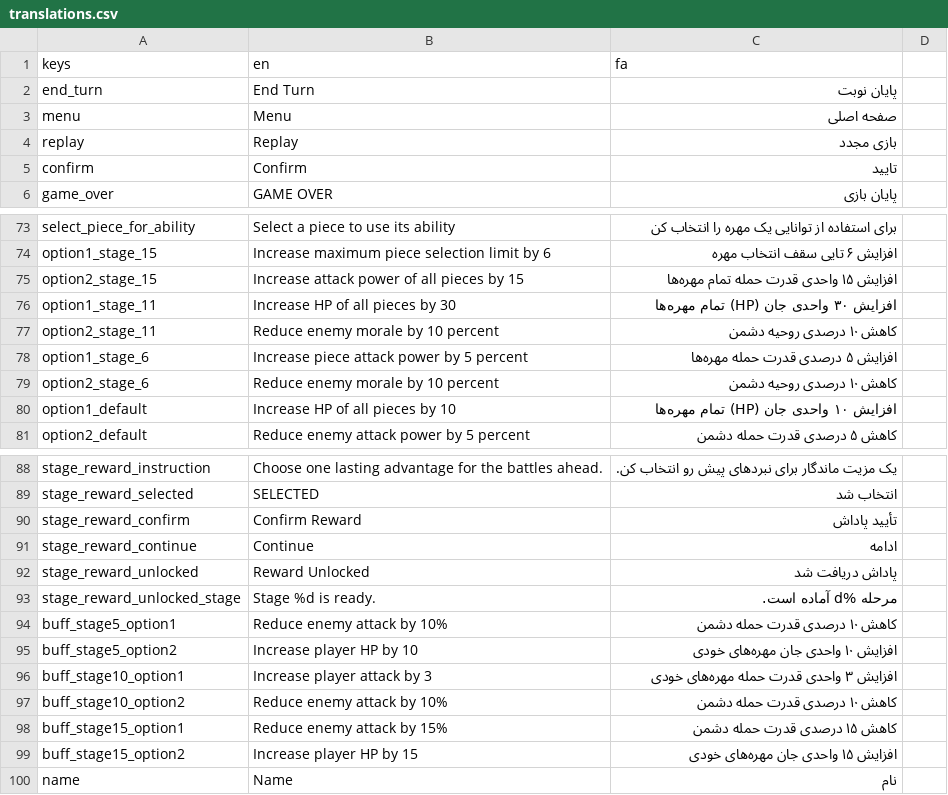
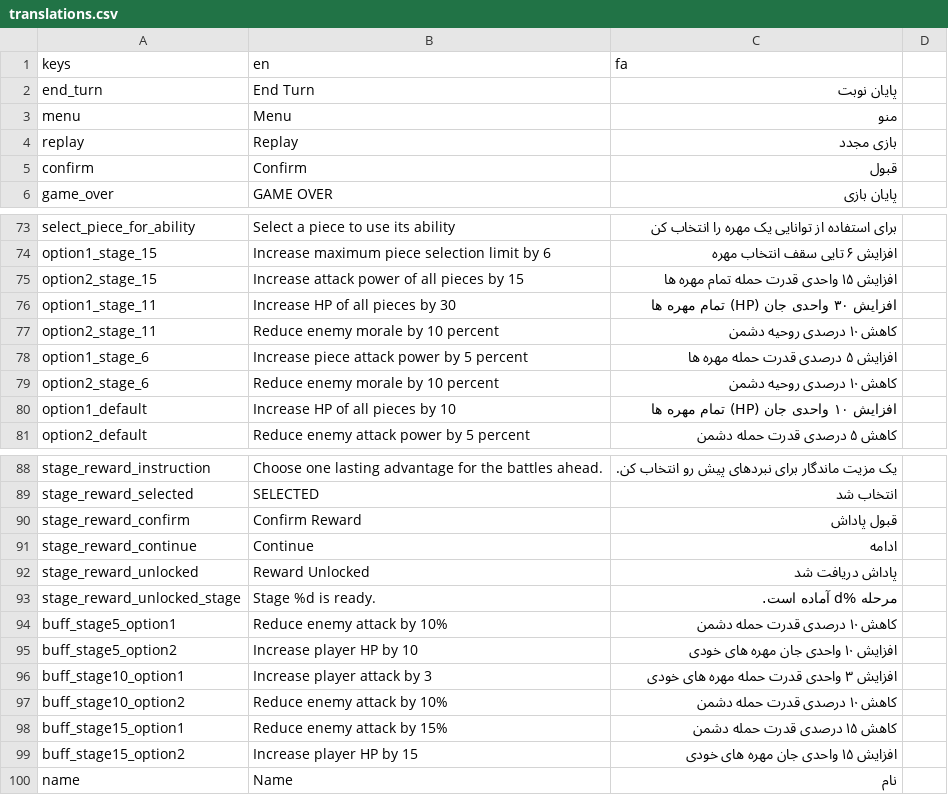
Before and after one commit to Caiisa-Games/caiisa, a CSV file: locale/translations.csv, drawn as a sheet; only a part is shown, gaps mark what is left out; the diff covers the shown part only.

```diff
--- a/locale/translations.csv
+++ b/locale/translations.csv
@@ -2,5 +2,5 @@ keys,en,fa
 end_turn,End Turn,پایان نوبت
-menu,Menu, صفحه اصلی
+menu,Menu,منو
 replay,Replay,بازی مجدد
-confirm,Confirm, تایید
+confirm,Confirm,قبول
 game_over,GAME OVER,پایان بازی
@@ -74,8 +74,8 @@ select_piece_for_ability,Select a piece to use its ability,برای استفاد
 option1_stage_15,Increase maximum piece selection limit by 6,افزایش ۶ تایی سقف انتخاب مهره
-option2_stage_15,Increase attack power of all pieces by 15,افزایش ۱۵ واحدی قدرت حمله تمام مهره‌ها
-option1_stage_11,Increase HP of all pieces by 30,افزایش ۳۰ واحدی جان (HP) تمام مهره‌ها
+option2_stage_15,Increase attack power of all pieces by 15,افزایش ۱۵ واحدی قدرت حمله تمام مهره ها
+option1_stage_11,Increase HP of all pieces by 30,افزایش ۳۰ واحدی جان (HP) تمام مهره ها
 option2_stage_11,Reduce enemy morale by 10 percent,کاهش ۱۰ درصدی روحیه دشمن
-option1_stage_6,Increase piece attack power by 5 percent,افزایش ۵ درصدی قدرت حمله مهره‌ها
+option1_stage_6,Increase piece attack power by 5 percent,افزایش ۵ درصدی قدرت حمله مهره ها
 option2_stage_6,Reduce enemy morale by 10 percent,کاهش ۱۰ درصدی روحیه دشمن
-option1_default,Increase HP of all pieces by 10,افزایش ۱۰ واحدی جان (HP) تمام مهره‌ها
+option1_default,Increase HP of all pieces by 10,افزایش ۱۰ واحدی جان (HP) تمام مهره ها
 option2_default,Reduce enemy attack power by 5 percent,کاهش ۵ درصدی قدرت حمله دشمن
@@ -89,3 +89,3 @@ stage_reward_instruction,Choose one lasting advantage for the battles ahead.,ی
 stage_reward_selected,SELECTED,انتخاب شد
-stage_reward_confirm,Confirm Reward,تأیید پاداش
+stage_reward_confirm,Confirm Reward,قبول پاداش
 stage_reward_continue,Continue,ادامه
@@ -94,7 +94,7 @@ stage_reward_unlocked_stage,Stage %d is ready.,مرحله %d آماده است.
 buff_stage5_option1,Reduce enemy attack by 10%,کاهش ۱۰ درصدی قدرت حمله دشمن
-buff_stage5_option2,Increase player HP by 10,افزایش ۱۰ واحدی جان مهره‌های خودی
-buff_stage10_option1,Increase player attack by 3,افزایش ۳ واحدی قدرت حمله مهره‌های خودی
+buff_stage5_option2,Increase player HP by 10,افزایش ۱۰ واحدی جان مهره های خودی
+buff_stage10_option1,Increase player attack by 3,افزایش ۳ واحدی قدرت حمله مهره های خودی
 buff_stage10_option2,Reduce enemy attack by 10%,کاهش ۱۰ درصدی قدرت حمله دشمن
 buff_stage15_option1,Reduce enemy attack by 15%,کاهش ۱۵ درصدی قدرت حمله دشمن
-buff_stage15_option2,Increase player HP by 15,افزایش ۱۵ واحدی جان مهره‌های خودی
+buff_stage15_option2,Increase player HP by 15,افزایش ۱۵ واحدی جان مهره های خودی
 name,Name,نام
```
Also changed, not shown: 31 edited cells elsewhere in this file, 8 other files.
